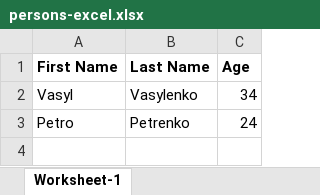
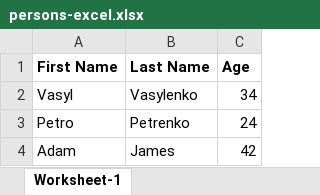
Before and after one commit to ahndmal/documents-parsing-java, an Excel workbook: src/resources/persons-excel.xlsx, sheet Worksheet-1, drawn as a sheet; values as stored, in another font and other column widths than the file's, no borders; the diff names each change by its address in the sheet, - before the commit and + after, or states it on an @@ line.

```diff
--- a/src/resources/persons-excel.xlsx (sheet Worksheet-1)
+++ b/src/resources/persons-excel.xlsx (sheet Worksheet-1)
+row 4: Adam | James | 42
```
Also changed, not shown: 2 other files.
